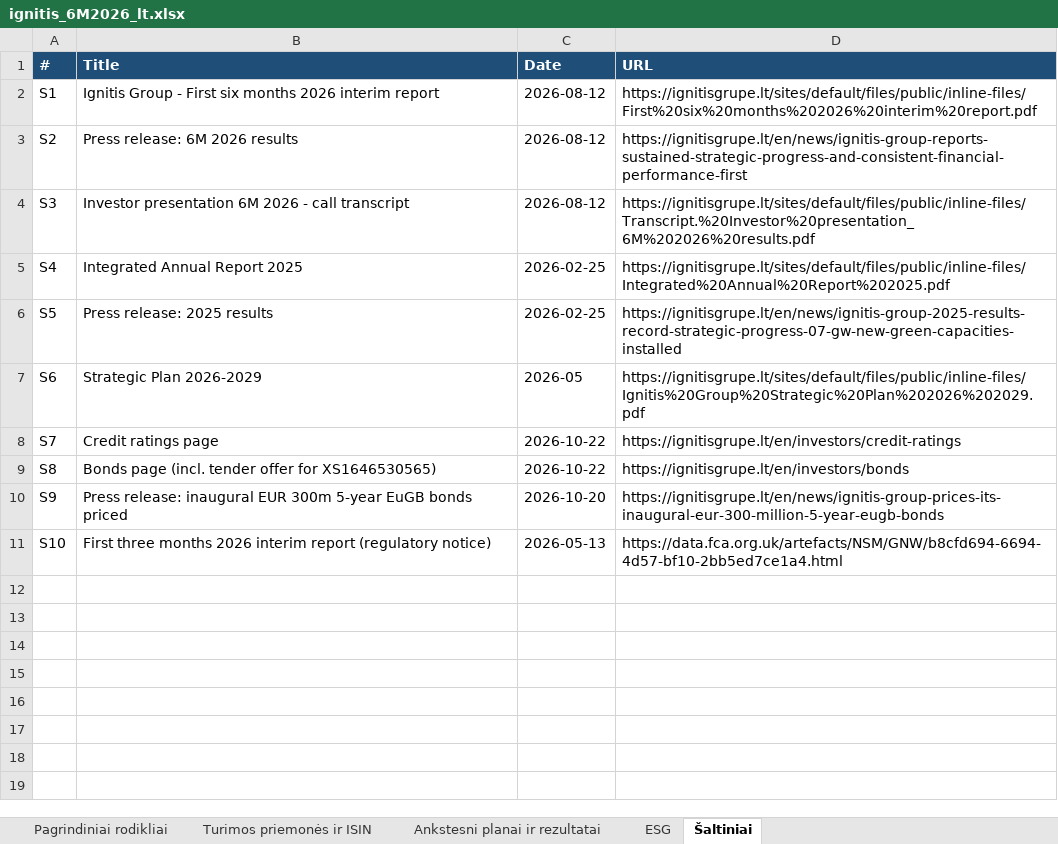
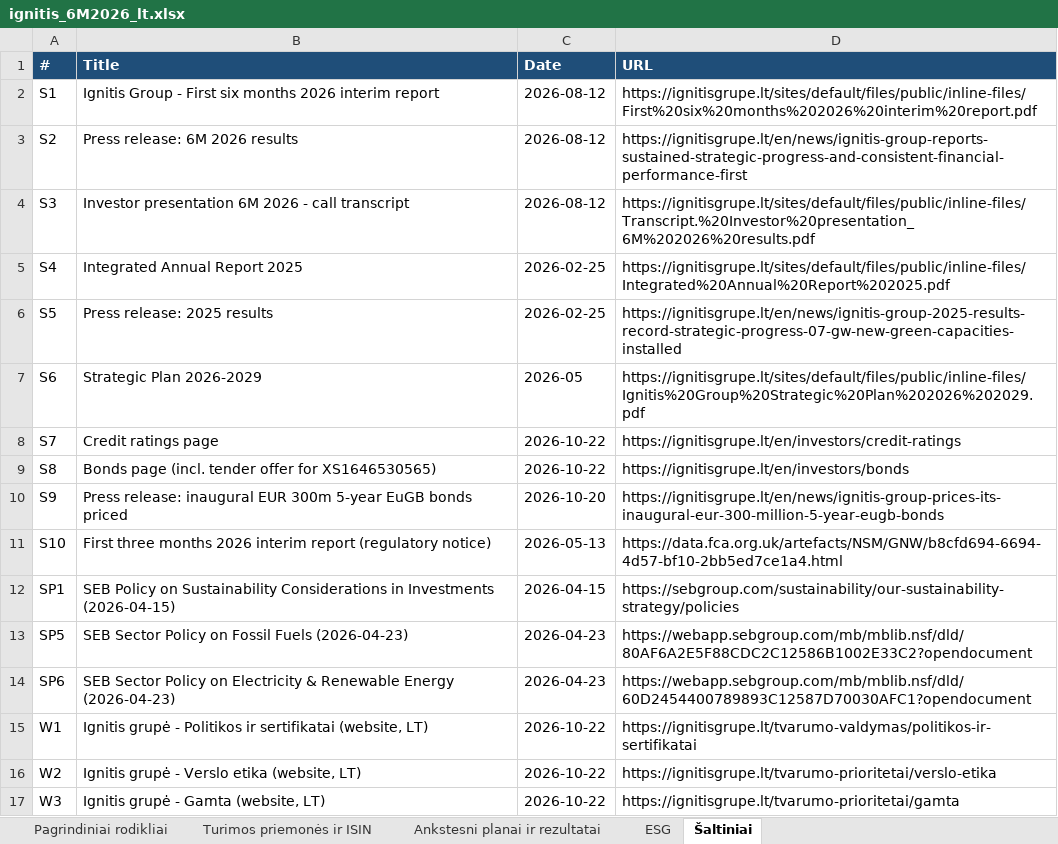
Before and after one commit to VytisCode/issuers-review, an Excel workbook: docs/files/ignitis/ignitis_6M2026_lt.xlsx, sheet Šaltiniai, drawn as a sheet; values as stored, in another font and other column widths than the file's, no borders; the diff names each change by its address in the sheet, - before the commit and + after, or states it on an @@ line.

```diff
--- a/docs/files/ignitis/ignitis_6M2026_lt.xlsx (sheet Šaltiniai)
+++ b/docs/files/ignitis/ignitis_6M2026_lt.xlsx (sheet Šaltiniai)
+row 12: SP1 | SEB Policy on Sustainability Considerations in Investments (2026-04-15) | 2026-04-15 | https://sebgroup.com/sustainability/our-sustainability-strategy/policies
+row 13: SP5 | SEB Sector Policy on Fossil Fuels (2026-04-23) | 2026-04-23 | https://webapp.sebgroup.com/mb/mblib.nsf/dld/80AF6A2E5F88CDC2C12586B1002E33C2?opendocument
+row 14: SP6 | SEB Sector Policy on Electricity & Renewable Energy (2026-04-23) | 2026-04-23 | https://webapp.sebgroup.com/mb/mblib.nsf/dld/60D2454400789893C12587D70030AFC1?opendocument
+row 15: W1 | Ignitis grupė - Politikos ir sertifikatai (website, LT) | 2026-10-22 | https://ignitisgrupe.lt/tvarumo-valdymas/politikos-ir-sertifikatai
+row 16: W2 | Ignitis grupė - Verslo etika (website, LT) | 2026-10-22 | https://ignitisgrupe.lt/tvarumo-prioritetai/verslo-etika
+row 17: W3 | Ignitis grupė - Gamta (website, LT) | 2026-10-22 | https://ignitisgrupe.lt/tvarumo-prioritetai/gamta
```
Also changed, not shown: sheet ESG, docs/files/ignitis/ignitis_6M2026_en.xlsx, docs/files/luminor/luminor_1H2026_en.xlsx, 22 other files.
